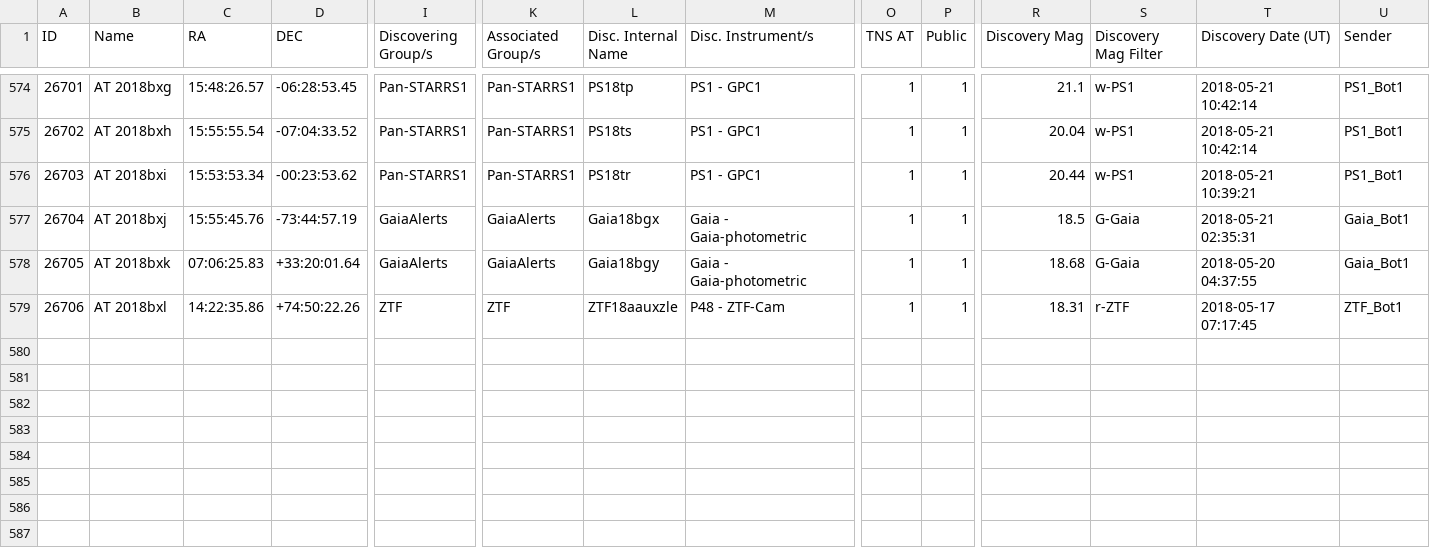
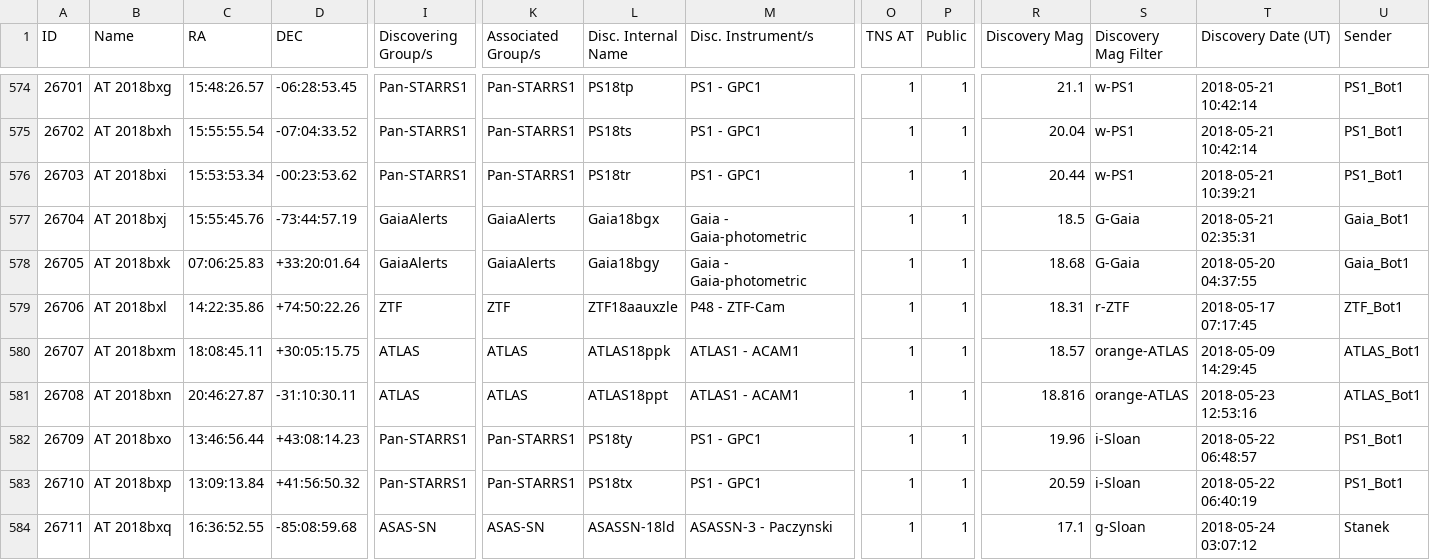
Before and after one commit to astrocatalogs/kne-external, a CSV file: TNS/page-21.csv, drawn as a sheet; only a part is shown, gaps mark what is left out; rows hold the shown columns only; the diff covers the shown part only; the diff names each change by its address in the sheet, - before the commit and + after, or states it on an @@ line.

Commit message:
Astrocats v'0.3.37' SHA'1f6f8362657b1e269b0fe11fdd55f25f531a0129' - KilonovaCatalog SHA'68e690d1994fc0f5146f70c55fccf99406b645f8' : 'push' - adding all files.

```diff
--- a/TNS/page-21.csv
+++ b/TNS/page-21.csv
+row 580: 26707 | AT 2018bxm | 18:08:45.11 | +30:05:15.75 | ATLAS | ATLAS | ATLAS18ppk | ATLAS1 - ACAM1 | 1 | 1 | 18.57 | orange-ATLAS | 2018-05-09 14:29:45 | ATLAS_Bot1
+row 581: 26708 | AT 2018bxn | 20:46:27.87 | -31:10:30.11 | ATLAS | ATLAS | ATLAS18ppt | ATLAS1 - ACAM1 | 1 | 1 | 18.816 | orange-ATLAS | 2018-05-23 12:53:16 | ATLAS_Bot1
+row 582: 26709 | AT 2018bxo | 13:46:56.44 | +43:08:14.23 | Pan-STARRS1 | Pan-STARRS1 | PS18ty | PS1 - GPC1 | 1 | 1 | 19.96 | i-Sloan | 2018-05-22 06:48:57 | PS1_Bot1
+row 583: 26710 | AT 2018bxp | 13:09:13.84 | +41:56:50.32 | Pan-STARRS1 | Pan-STARRS1 | PS18tx | PS1 - GPC1 | 1 | 1 | 20.59 | i-Sloan | 2018-05-22 06:40:19 | PS1_Bot1
+row 584: 26711 | AT 2018bxq | 16:36:52.55 | -85:08:59.68 | ASAS-SN | ASAS-SN | ASASSN-18ld | ASASSN-3 - Paczynski | 1 | 1 | 17.1 | g-Sloan | 2018-05-24 03:07:12 | Stanek
```
Also changed, not shown: 4 added rows and 9 edited cells elsewhere in this file, TNS/index.csv.
